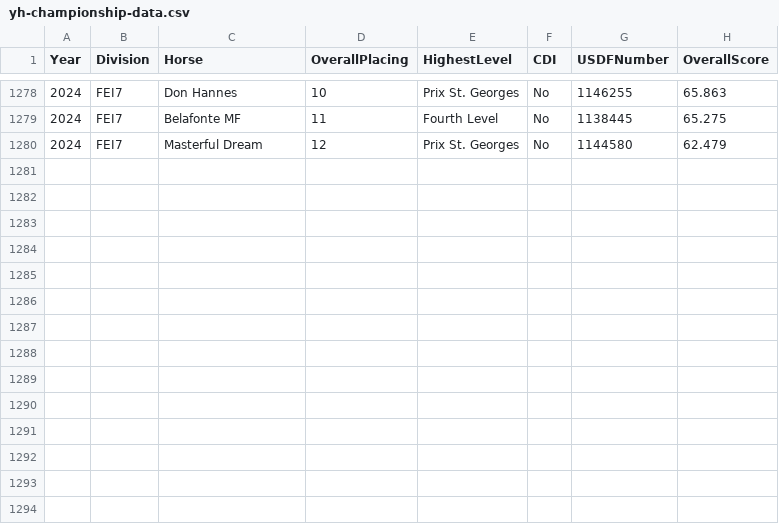
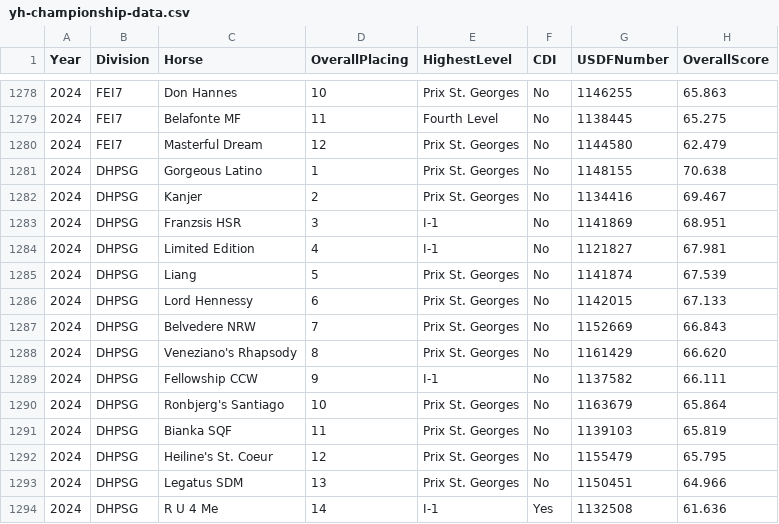
Before and after one commit to siobyrne/young-dressage-horse-program-analysis, a CSV file: resources/yh-championship-data.csv, drawn as a sheet; only a part is shown, gaps mark what is left out.

Commit message:
Add 2024 DHPSG results and horses to data files

```diff
--- a/resources/yh-championship-data.csv
+++ b/resources/yh-championship-data.csv
@@ -1280 +1280,15 @@ Year,Division,Horse,OverallPlacing,HighestLevel,CDI,USDFNumber,OverallScore
 2024,FEI7,Masterful Dream,12,Prix St. Georges,No,1144580,62.479
+2024,DHPSG,Gorgeous Latino,1,Prix St. Georges,No,1148155,70.638
+2024,DHPSG,Kanjer,2,Prix St. Georges,No,1134416,69.467
+2024,DHPSG,Franzsis HSR,3,I-1,No,1141869,68.951
+2024,DHPSG,Limited Edition,4,I-1,No,1121827,67.981
+2024,DHPSG,Liang,5,Prix St. Georges,No,1141874,67.539
+2024,DHPSG,Lord Hennessy,6,Prix St. Georges,No,1142015,67.133
+2024,DHPSG,Belvedere NRW,7,Prix St. Georges,No,1152669,66.843
+2024,DHPSG,Veneziano's Rhapsody,8,Prix St. Georges,No,1161429,66.620
+2024,DHPSG,Fellowship CCW,9,I-1,No,1137582,66.111
+2024,DHPSG,Ronbjerg's Santiago,10,Prix St. Georges,No,1163679,65.864
+2024,DHPSG,Bianka SQF,11,Prix St. Georges,No,1139103,65.819
+2024,DHPSG,Heiline's St. Coeur,12,Prix St. Georges,No,1155479,65.795
+2024,DHPSG,Legatus SDM,13,Prix St. Georges,No,1150451,64.966
+2024,DHPSG,R U 4 Me,14,I-1,Yes,1132508,61.636
```
Also changed, not shown: resources/yh-horse-data.csv.
